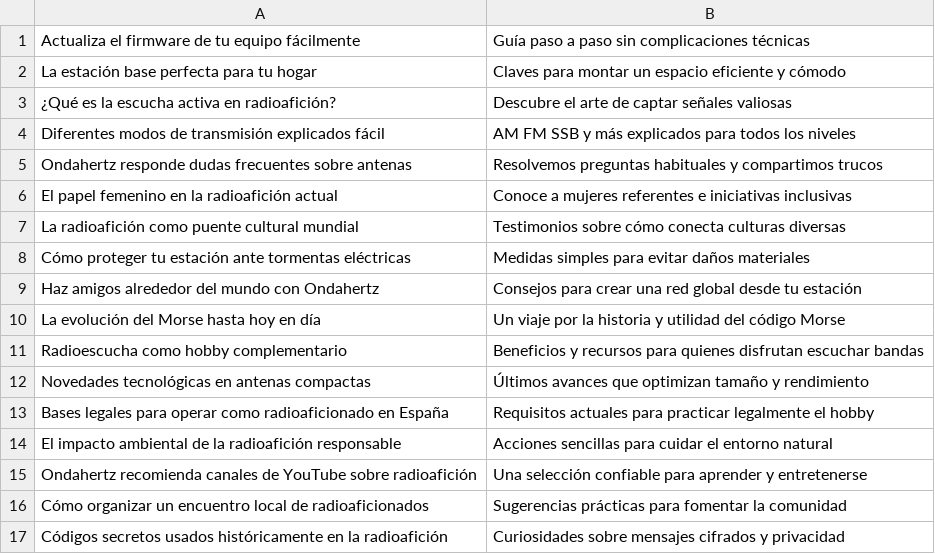
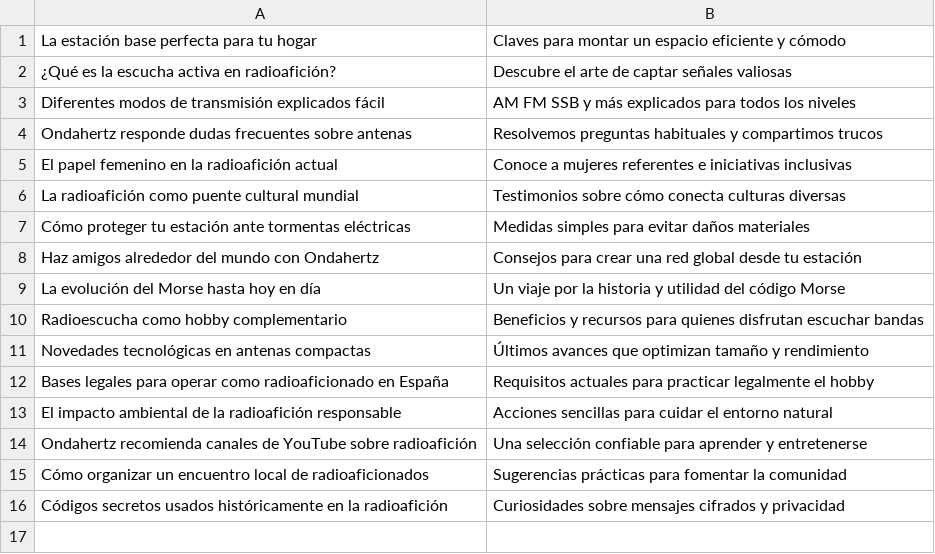
Before and after one commit to agigante80/OndaHertz_es, a CSV file: AI_content/list_of_NEW_topics.csv, drawn as a sheet; the diff names each change by its address in the sheet, - before the commit and + after, or states it on an @@ line.

```diff
--- a/AI_content/list_of_NEW_topics.csv
+++ b/AI_content/list_of_NEW_topics.csv
-row 1: Actualiza el firmware de tu equipo fácilmente | Guía paso a paso sin complicaciones técnicas
```
Also changed, not shown: AI_content/list_of_ARCHIVED_topics.csv, 3 other files.
